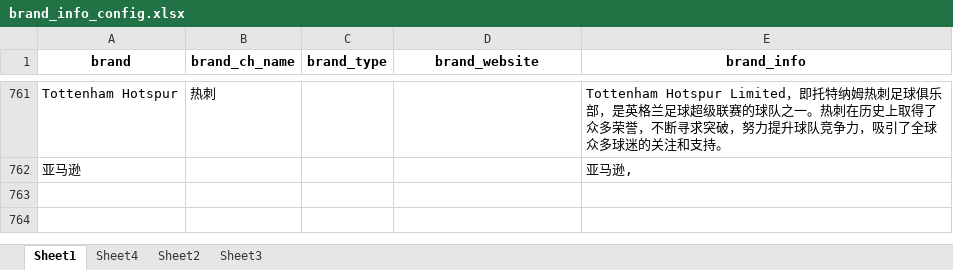
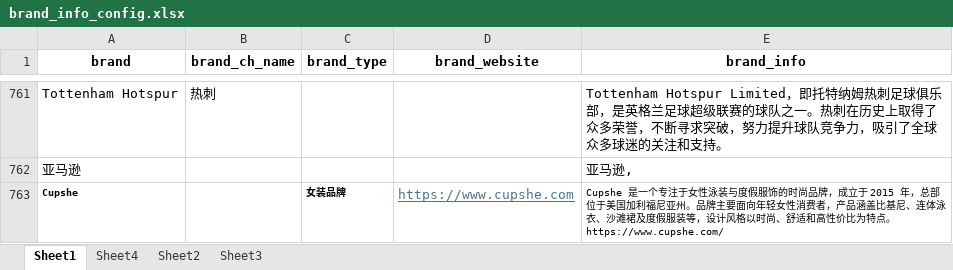
Before and after one commit to lautaroifantastic0101/SLBR-Visible-Watermark-Removal, an Excel workbook: config/brand_info_config.xlsx, sheet Sheet1, drawn as a sheet; only a part is shown, gaps mark what is left out; values as stored, in another font and other column widths than the file's, no borders; the diff names each change by its address in the sheet, - before the commit and + after, or states it on an @@ line.

```diff
--- a/config/brand_info_config.xlsx (sheet Sheet1)
+++ b/config/brand_info_config.xlsx (sheet Sheet1)
+row 763: Cupshe |  | 女装品牌 | https://www.cupshe.com | Cupshe 是一个专注于女性泳装与度假服饰的时尚品牌，成立于 2015 年，总部位于美国加利福尼亚州。品牌主要面向年轻女性消费者，产品涵盖比基尼、连体泳衣、沙滩裙及度假服装等，设计风格以时尚、舒适和高性价比为特点。 https://www.cupshe.com/
```
Also changed, not shown: 2 other files.
